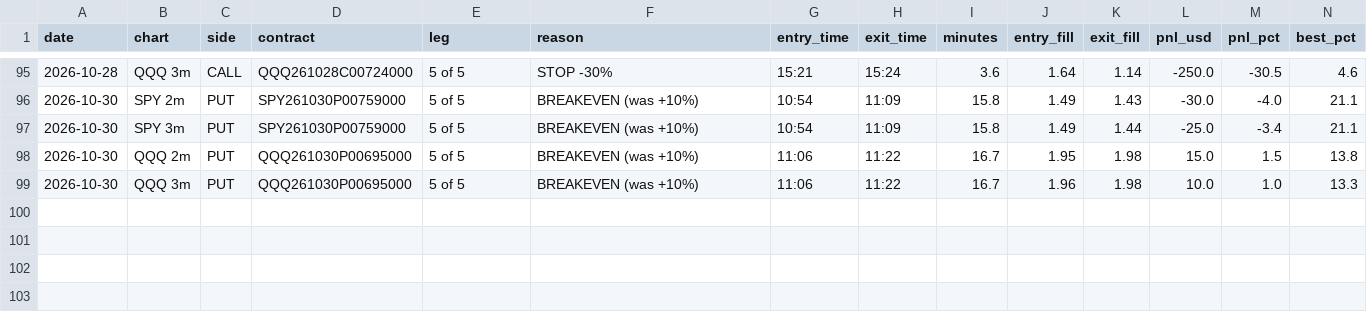
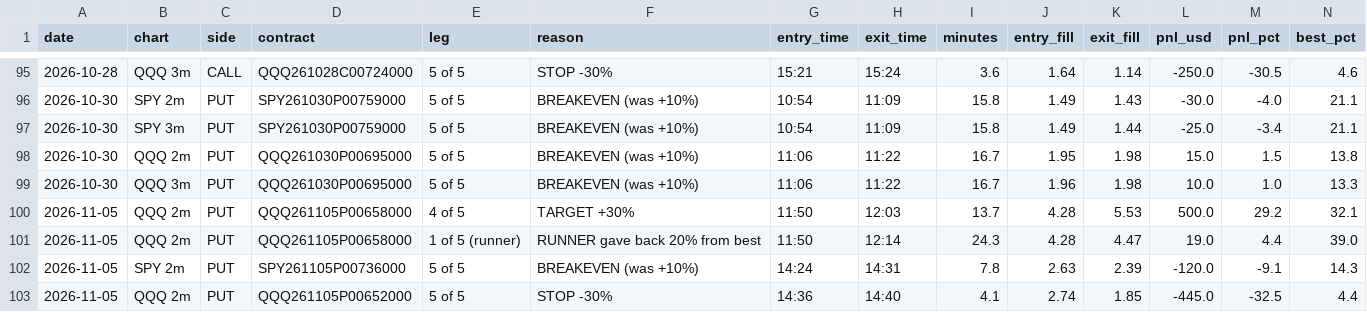
Before and after one commit to jnewsom188327/stoch-bot, a CSV file: flip_trades.csv, drawn as a sheet; only a part is shown, gaps mark what is left out; rows hold the shown columns only; the diff names each change by its address in the sheet, - before the commit and + after, or states it on an @@ line.

```diff
--- a/flip_trades.csv
+++ b/flip_trades.csv
+row 100: 2026-11-05 | QQQ 2m | PUT | QQQ261105P00658000 | 4 of 5 | TARGET +30% | 11:50 | 12:03 | 13.7 | 4.28 | 5.53 | 500.0 | 29.2 | 32.1
+row 101: 2026-11-05 | QQQ 2m | PUT | QQQ261105P00658000 | 1 of 5 (runner) | RUNNER gave back 20% from best | 11:50 | 12:14 | 24.3 | 4.28 | 4.47 | 19.0 | 4.4 | 39.0
+row 102: 2026-11-05 | SPY 2m | PUT | SPY261105P00736000 | 5 of 5 | BREAKEVEN (was +10%) | 14:24 | 14:31 | 7.8 | 2.63 | 2.39 | -120.0 | -9.1 | 14.3
+row 103: 2026-11-05 | QQQ 2m | PUT | QQQ261105P00652000 | 5 of 5 | STOP -30% | 14:36 | 14:40 | 4.1 | 2.74 | 1.85 | -445.0 | -32.5 | 4.4
```
Also changed, not shown: 1 other file.
